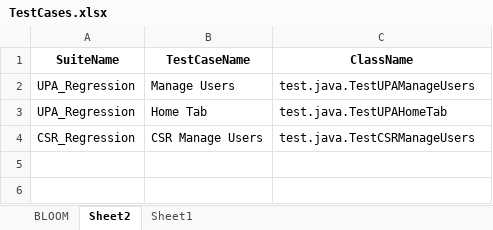
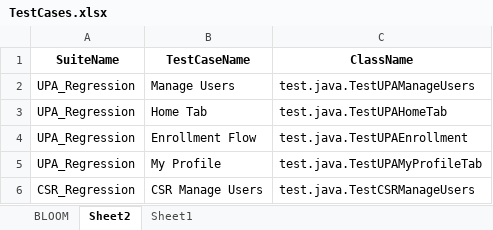
Before and after one commit to yaminichinchinedi/CucumberFramework, an Excel workbook: Online-Portals/PreBuilding/TestCases.xlsx, sheet Sheet2, drawn as a sheet; values as stored, in another font and other column widths than the file's, no borders; the diff names each change by its address in the sheet, - before the commit and + after, or states it on an @@ line.

Commit message:
adding all modules to excel

```diff
--- a/Online-Portals/PreBuilding/TestCases.xlsx (sheet Sheet2)
+++ b/Online-Portals/PreBuilding/TestCases.xlsx (sheet Sheet2)
+row 4: UPA_Regression | Enrollment Flow | test.java.TestUPAEnrollment
+row 5: UPA_Regression | My Profile | test.java.TestUPAMyProfileTab
```
